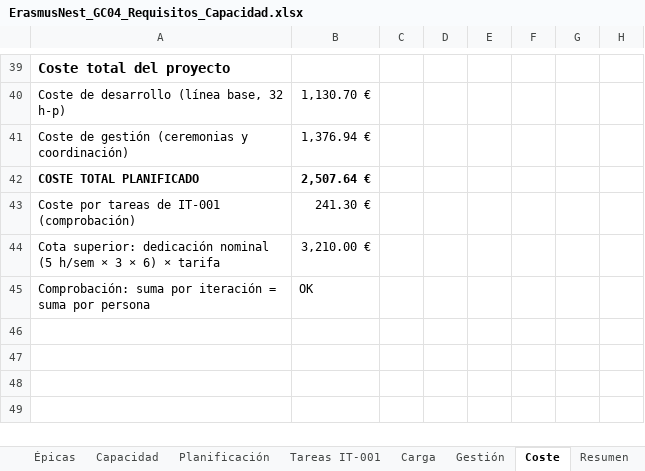
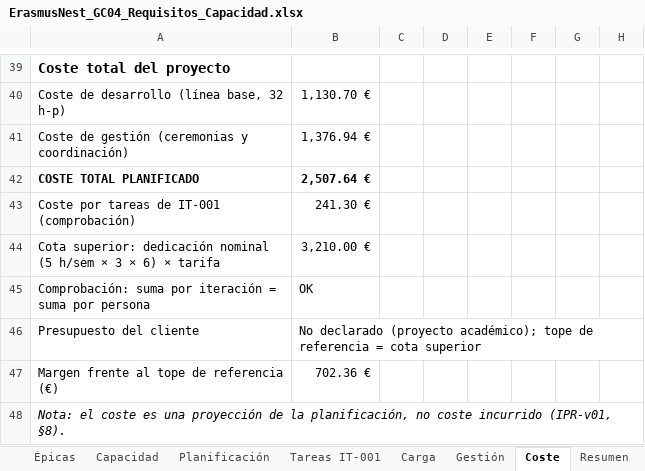
Before and after one commit to Spidergled/Proyecto_GC04-sonar, an Excel workbook: docs/ErasmusNest_GC04_Requisitos_Capacidad.xlsx, sheet Coste, drawn as a sheet; only a part is shown, gaps mark what is left out; values as stored, in another font and other column widths than the file's, no borders; the diff names each change by its address in the sheet, - before the commit and + after, or states it on an @@ line.

Commit message:
Clasificación del informe de planificación v01
Co-Authored-By: josantosg <116660784+josantosg@users.noreply.github.com>

```diff
--- a/docs/ErasmusNest_GC04_Requisitos_Capacidad.xlsx (sheet Coste)
+++ b/docs/ErasmusNest_GC04_Requisitos_Capacidad.xlsx (sheet Coste)
+row 46: Presupuesto del cliente | No declarado (proyecto académico); tope de referencia = cota superior
+row 47: Margen frente al tope de referencia (€) | 702.36 €
+row 48: Nota: el coste es una proyección de la planificación, no coste incurrido (IPR-v01, §8).
```
Also changed, not shown: sheet Planificación, sheet Carga, formulas that keep their value, charts or pictures, 2 other files.
